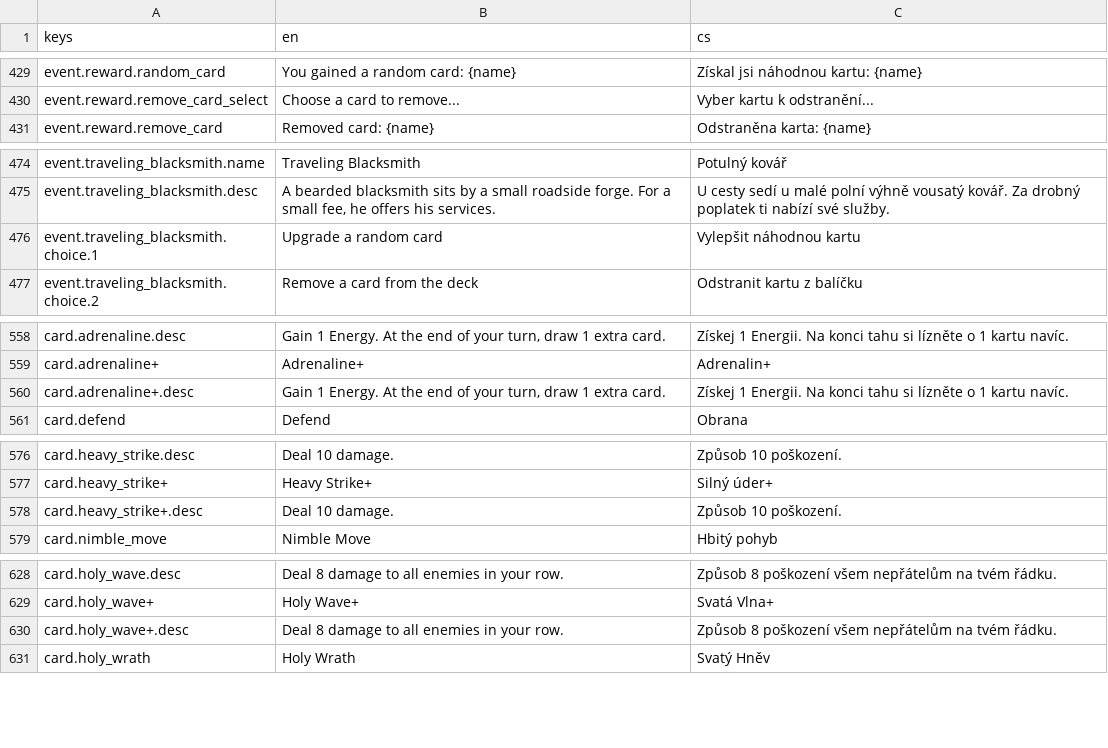
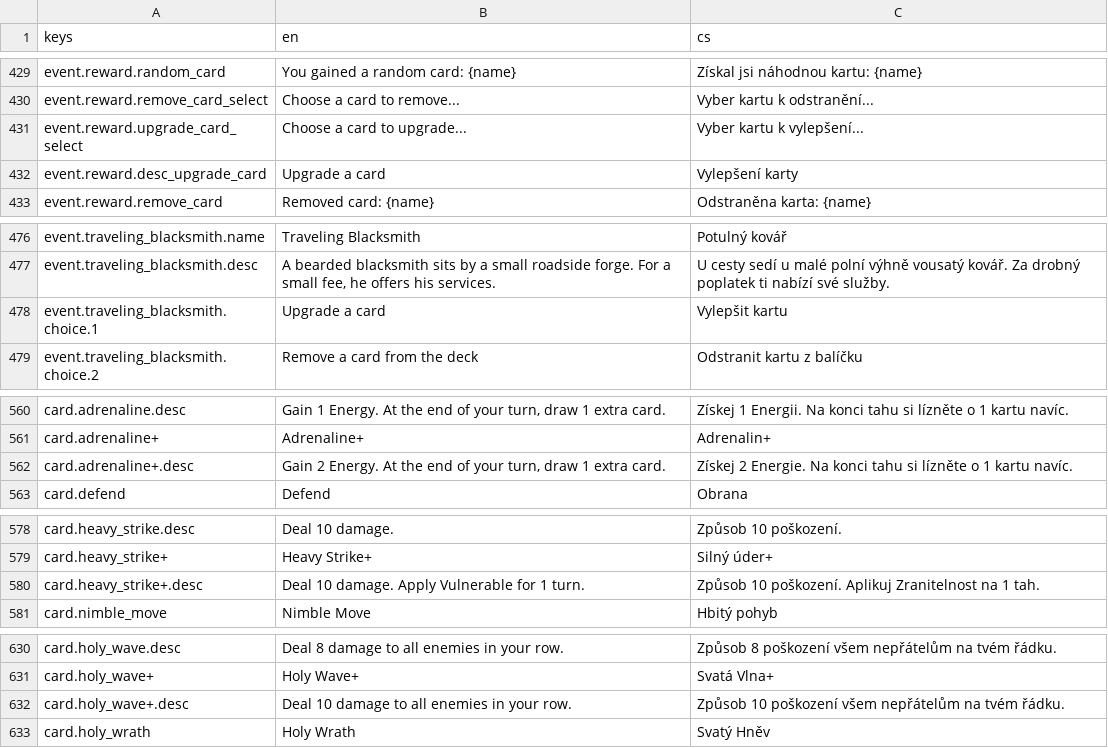
Before and after one commit to Nasshor01/Projekt-Loop, a CSV file: translations.csv, drawn as a sheet; only a part is shown, gaps mark what is left out; the diff covers the shown part only.

```diff
--- a/translations.csv
+++ b/translations.csv
@@ -430,2 +430,4 @@ keys,en,cs
 "event.reward.remove_card_select","Choose a card to remove...","Vyber kartu k odstranění..."
+"event.reward.upgrade_card_select","Choose a card to upgrade...","Vyber kartu k vylepšení..."
+"event.reward.desc_upgrade_card","Upgrade a card","Vylepšení karty"
 "event.reward.remove_card","Removed card: {name}","Odstraněna karta: {name}"
@@ -475,3 +477,3 @@ keys,en,cs
 "event.traveling_blacksmith.desc","A bearded blacksmith sits by a small roadside forge. For a small fee, he offers his services.","U cesty sedí u malé polní výhně vousatý kovář. Za drobný poplatek ti nabízí své služby."
-"event.traveling_blacksmith.choice.1","Upgrade a random card","Vylepšit náhodnou kartu"
+"event.traveling_blacksmith.choice.1","Upgrade a card","Vylepšit kartu"
 "event.traveling_blacksmith.choice.2","Remove a card from the deck","Odstranit kartu z balíčku"
@@ -559,3 +561,3 @@ keys,en,cs
 "card.adrenaline+","Adrenaline+","Adrenalin+"
-"card.adrenaline+.desc","Gain 1 Energy. At the end of your turn, draw 1 extra card.","Získej 1 Energii. Na konci tahu si lízněte o 1 kartu navíc."
+"card.adrenaline+.desc","Gain 2 Energy. At the end of your turn, draw 1 extra card.","Získej 2 Energie. Na konci tahu si lízněte o 1 kartu navíc."
 "card.defend","Defend","Obrana"
@@ -577,3 +579,3 @@ keys,en,cs
 "card.heavy_strike+","Heavy Strike+","Silný úder+"
-"card.heavy_strike+.desc","Deal 10 damage.","Způsob 10 poškození."
+"card.heavy_strike+.desc","Deal 10 damage. Apply Vulnerable for 1 turn.","Způsob 10 poškození. Aplikuj Zranitelnost na 1 tah."
 "card.nimble_move","Nimble Move","Hbitý pohyb"
@@ -629,3 +631,3 @@ keys,en,cs
 "card.holy_wave+","Holy Wave+","Svatá Vlna+"
-"card.holy_wave+.desc","Deal 8 damage to all enemies in your row.","Způsob 8 poškození všem nepřátelům na tvém řádku."
+"card.holy_wave+.desc","Deal 10 damage to all enemies in your row.","Způsob 10 poškození všem nepřátelům na tvém řádku."
 "card.holy_wrath","Holy Wrath","Svatý Hněv"
```
Also changed, not shown: 2 edited cells elsewhere in this file, 16 other files.
